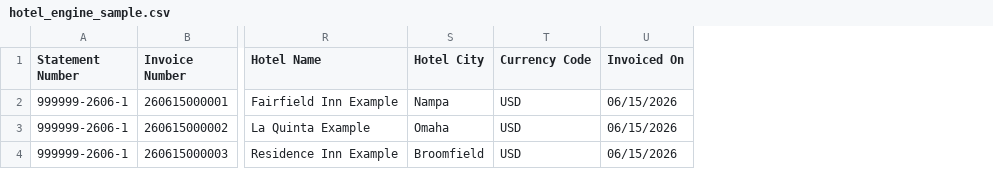
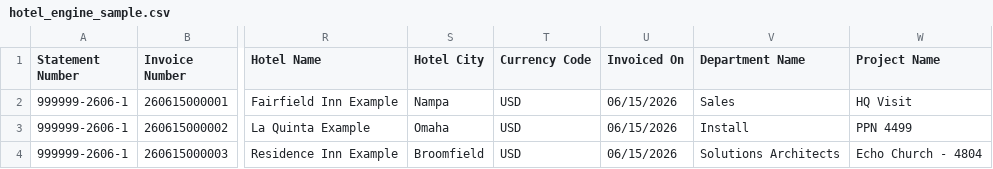
Before and after one commit to tyman77/Finance-Helper, a CSV file: samples/hotel_engine_sample.csv, drawn as a sheet; only a part is shown, gaps mark what is left out; the diff names each change by its address in the sheet, - before the commit and + after, or states it on an @@ line.

```diff
--- a/samples/hotel_engine_sample.csv
+++ b/samples/hotel_engine_sample.csv
+column V (Department Name), rows 2-4: Sales | Install | Solutions Architects
+column W (Project Name), rows 2-4: HQ Visit | PPN 4499 | Echo Church - 4804
```
Also changed, not shown: 5 other files.
